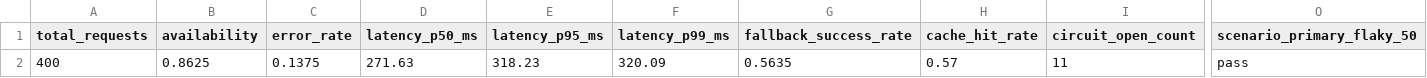
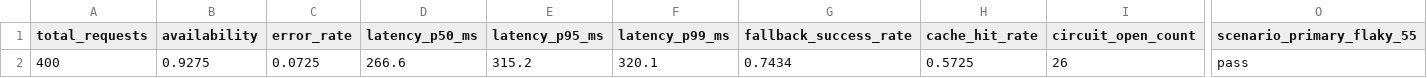
Before and after one commit to lybii/K4-Day25-Track3-Reliability-Agent_2A202601570_LeThiHaiYen, a CSV file: reports/metrics.csv, drawn as a sheet; only a part is shown, gaps mark what is left out; the diff covers the shown part only; the diff names each change by its address in the sheet, - before the commit and + after, or states it on an @@ line.

```diff
--- a/reports/metrics.csv
+++ b/reports/metrics.csv
-O1: scenario_primary_flaky_50
+O1: scenario_primary_flaky_55
-B2 (availability): 0.8625
+B2 (availability): 0.9275
-C2 (error_rate): 0.1375
+C2 (error_rate): 0.0725
-D2 (latency_p50_ms): 271.63
+D2 (latency_p50_ms): 266.6
-E2 (latency_p95_ms): 318.23
+E2 (latency_p95_ms): 315.2
-F2 (latency_p99_ms): 320.09
+F2 (latency_p99_ms): 320.1
-G2 (fallback_success_rate): 0.5635
+G2 (fallback_success_rate): 0.7434
-H2 (cache_hit_rate): 0.57
+H2 (cache_hit_rate): 0.5725
-I2 (circuit_open_count): 11
+I2 (circuit_open_count): 26
```
Also changed, not shown: 3 edited cells elsewhere in this file, reports/metrics_nocache.csv, reports/metrics_redis.csv, 28 other files.
